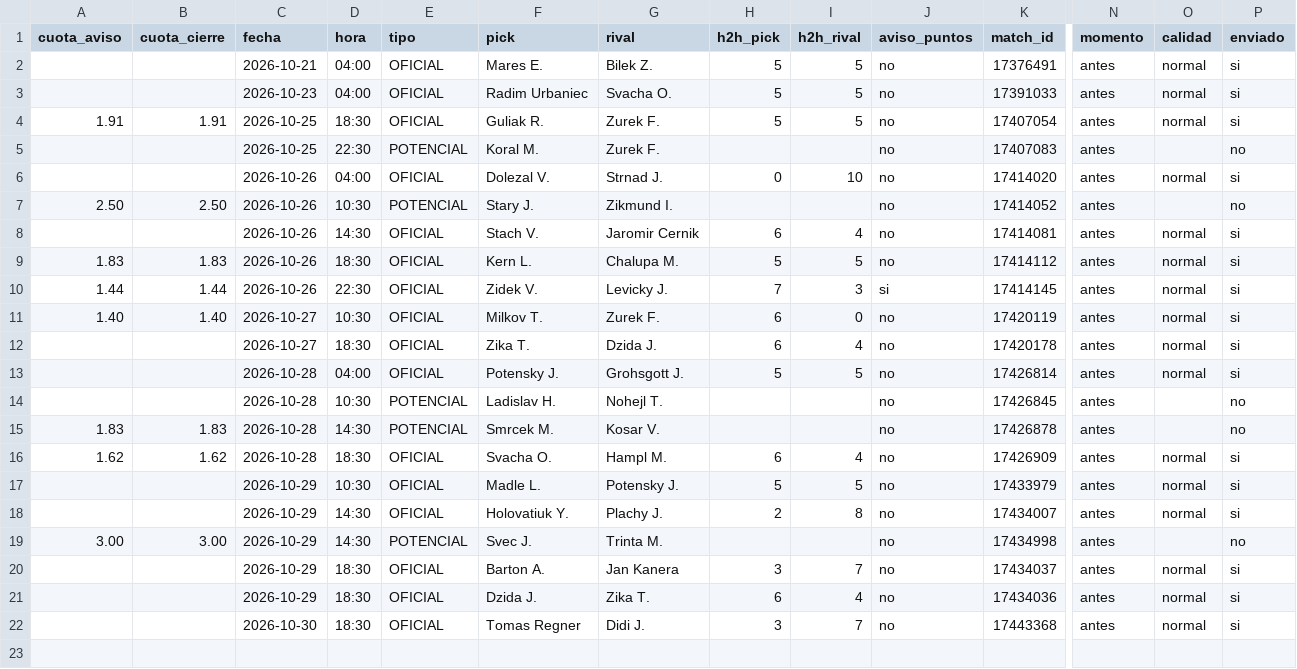
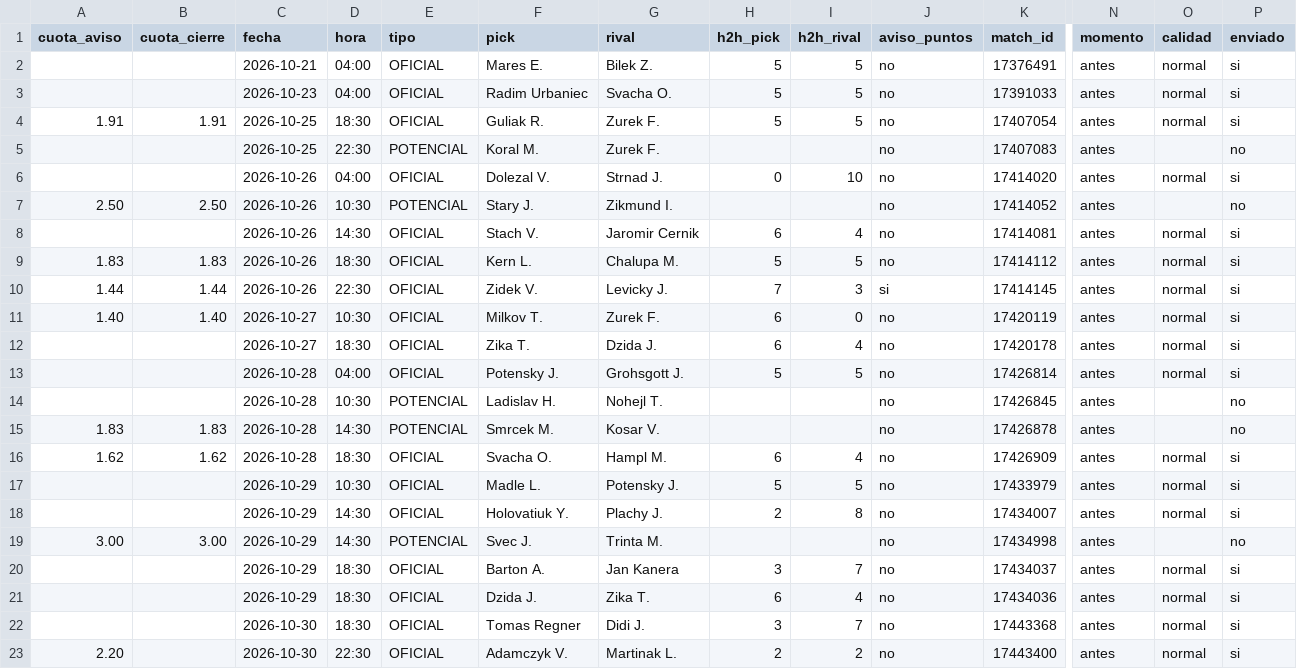
Before and after one commit to manuvaldespartera3-netizen/tt-avisador, a CSV file: picks_ligapro.csv, drawn as a sheet; only a part is shown, gaps mark what is left out; rows hold the shown columns only; the diff names each change by its address in the sheet, - before the commit and + after, or states it on an @@ line.

Commit message:
Liga Pro seguimiento

```diff
--- a/picks_ligapro.csv
+++ b/picks_ligapro.csv
+row 23: 2.20 |  | 2026-10-30 | 22:30 | OFICIAL | Adamczyk V. | Martinak L. | 2 | 2 | no | 17443400 | antes | normal | si
```
